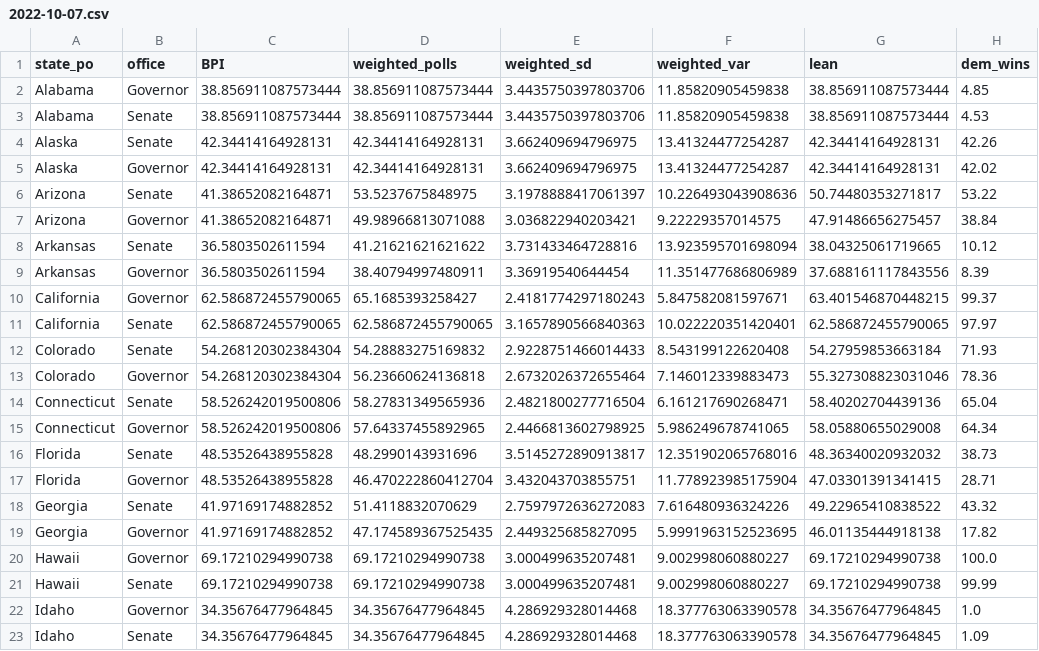
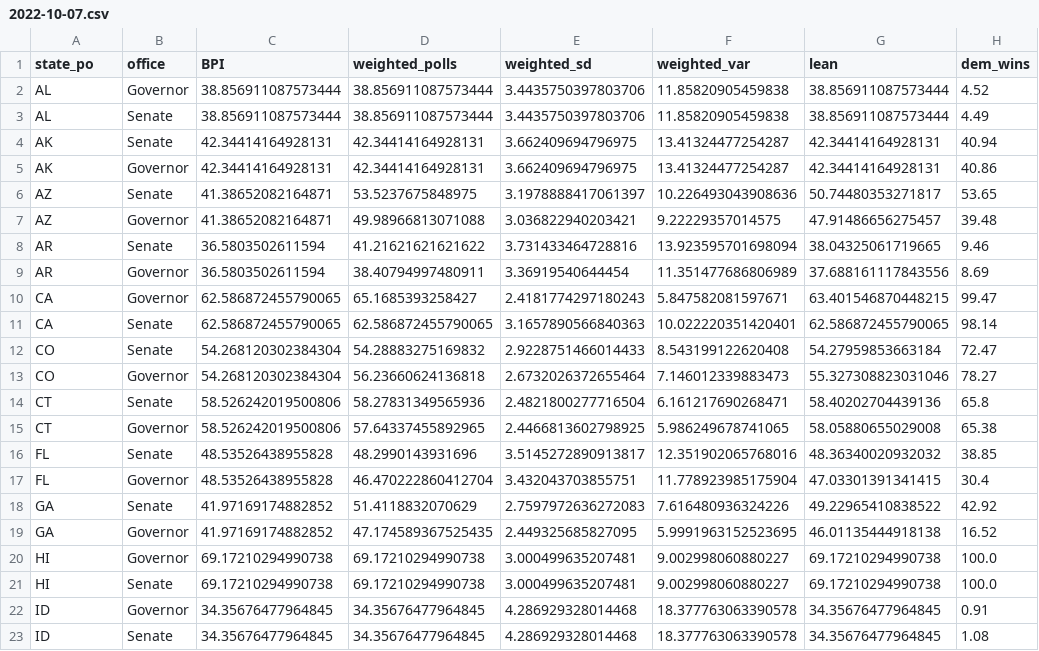
Before and after one commit to polistat/results-2022, a CSV file: averaged-polls/2022-10-07.csv, drawn as a sheet; only a part is shown; the diff covers the shown part only.

Commit message:
Update 2022-10-07.csv

```diff
--- a/averaged-polls/2022-10-07.csv
+++ b/averaged-polls/2022-10-07.csv
@@ -1,23 +1,23 @@
 state_po,office,BPI,weighted_polls,weighted_sd,weighted_var,lean,dem_wins
-Alabama,Governor,38.856911087573444,38.856911087573444,3.4435750397803706,11.85820905459838,38.856911087573444,4.85
-Alabama,Senate,38.856911087573444,38.856911087573444,3.4435750397803706,11.85820905459838,38.856911087573444,4.53
-Alaska,Senate,42.34414164928131,42.34414164928131,3.662409694796975,13.41324477254287,42.34414164928131,42.26
-Alaska,Governor,42.34414164928131,42.34414164928131,3.662409694796975,13.41324477254287,42.34414164928131,42.02
-Arizona,Senate,41.38652082164871,53.5237675848975,3.1978888417061397,10.226493043908636,50.74480353271817,53.22
-Arizona,Governor,41.38652082164871,49.98966813071088,3.036822940203421,9.22229357014575,47.91486656275457,38.84
-Arkansas,Senate,36.5803502611594,41.21621621621622,3.731433464728816,13.923595701698094,38.04325061719665,10.12
-Arkansas,Governor,36.5803502611594,38.40794997480911,3.36919540644454,11.351477686806989,37.688161117843556,8.39
-California,Governor,62.586872455790065,65.1685393258427,2.4181774297180243,5.847582081597671,63.401546870448215,99.37
-California,Senate,62.586872455790065,62.586872455790065,3.1657890566840363,10.022220351420401,62.586872455790065,97.97
-Colorado,Senate,54.268120302384304,54.28883275169832,2.9228751466014433,8.543199122620408,54.27959853663184,71.93
-Colorado,Governor,54.268120302384304,56.23660624136818,2.6732026372655464,7.146012339883473,55.327308823031046,78.36
-Connecticut,Senate,58.526242019500806,58.27831349565936,2.4821800277716504,6.161217690268471,58.40202704439136,65.04
-Connecticut,Governor,58.526242019500806,57.64337455892965,2.4466813602798925,5.986249678741065,58.05880655029008,64.34
-Florida,Senate,48.53526438955828,48.2990143931696,3.5145272890913817,12.351902065768016,48.36340020932032,38.73
-Florida,Governor,48.53526438955828,46.470222860412704,3.432043703855751,11.778923985175904,47.03301391341415,28.71
-Georgia,Senate,41.97169174882852,51.4118832070629,2.7597972636272083,7.616480936324226,49.22965410838522,43.32
-Georgia,Governor,41.97169174882852,47.174589367525435,2.449325685827095,5.9991963152523695,46.01135444918138,17.82
-Hawaii,Governor,69.17210294990738,69.17210294990738,3.000499635207481,9.002998060880227,69.17210294990738,100.0
-Hawaii,Senate,69.17210294990738,69.17210294990738,3.000499635207481,9.002998060880227,69.17210294990738,99.99
-Idaho,Governor,34.35676477964845,34.35676477964845,4.286929328014468,18.377763063390578,34.35676477964845,1.0
-Idaho,Senate,34.35676477964845,34.35676477964845,4.286929328014468,18.377763063390578,34.35676477964845,1.09
+AL,Governor,38.856911087573444,38.856911087573444,3.4435750397803706,11.85820905459838,38.856911087573444,4.52
+AL,Senate,38.856911087573444,38.856911087573444,3.4435750397803706,11.85820905459838,38.856911087573444,4.49
+AK,Senate,42.34414164928131,42.34414164928131,3.662409694796975,13.41324477254287,42.34414164928131,40.94
+AK,Governor,42.34414164928131,42.34414164928131,3.662409694796975,13.41324477254287,42.34414164928131,40.86
+AZ,Senate,41.38652082164871,53.5237675848975,3.1978888417061397,10.226493043908636,50.74480353271817,53.65
+AZ,Governor,41.38652082164871,49.98966813071088,3.036822940203421,9.22229357014575,47.91486656275457,39.48
+AR,Senate,36.5803502611594,41.21621621621622,3.731433464728816,13.923595701698094,38.04325061719665,9.46
+AR,Governor,36.5803502611594,38.40794997480911,3.36919540644454,11.351477686806989,37.688161117843556,8.69
+CA,Governor,62.586872455790065,65.1685393258427,2.4181774297180243,5.847582081597671,63.401546870448215,99.47
+CA,Senate,62.586872455790065,62.586872455790065,3.1657890566840363,10.022220351420401,62.586872455790065,98.14
+CO,Senate,54.268120302384304,54.28883275169832,2.9228751466014433,8.543199122620408,54.27959853663184,72.47
+CO,Governor,54.268120302384304,56.23660624136818,2.6732026372655464,7.146012339883473,55.327308823031046,78.27
+CT,Senate,58.526242019500806,58.27831349565936,2.4821800277716504,6.161217690268471,58.40202704439136,65.8
+CT,Governor,58.526242019500806,57.64337455892965,2.4466813602798925,5.986249678741065,58.05880655029008,65.38
+FL,Senate,48.53526438955828,48.2990143931696,3.5145272890913817,12.351902065768016,48.36340020932032,38.85
+FL,Governor,48.53526438955828,46.470222860412704,3.432043703855751,11.778923985175904,47.03301391341415,30.4
+GA,Senate,41.97169174882852,51.4118832070629,2.7597972636272083,7.616480936324226,49.22965410838522,42.92
+GA,Governor,41.97169174882852,47.174589367525435,2.449325685827095,5.9991963152523695,46.01135444918138,16.52
+HI,Governor,69.17210294990738,69.17210294990738,3.000499635207481,9.002998060880227,69.17210294990738,100.0
+HI,Senate,69.17210294990738,69.17210294990738,3.000499635207481,9.002998060880227,69.17210294990738,100.0
+ID,Governor,34.35676477964845,34.35676477964845,4.286929328014468,18.377763063390578,34.35676477964845,0.91
+ID,Senate,34.35676477964845,34.35676477964845,4.286929328014468,18.377763063390578,34.35676477964845,1.08
```
Also changed, not shown: 98 edited cells elsewhere in this file.
